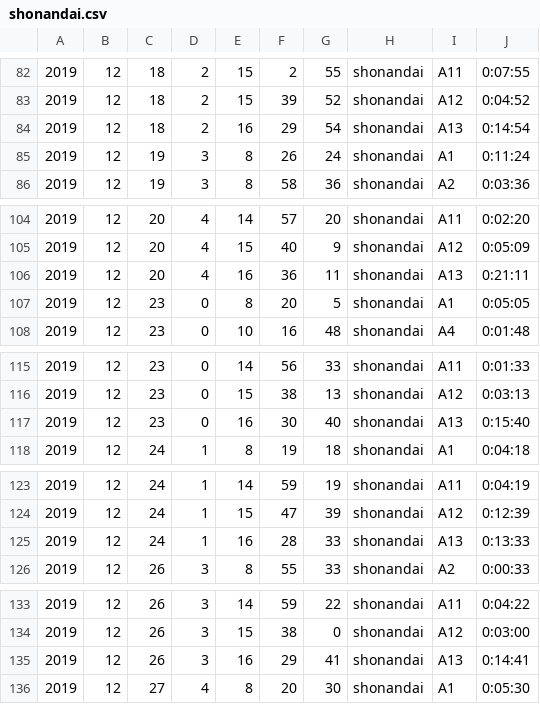
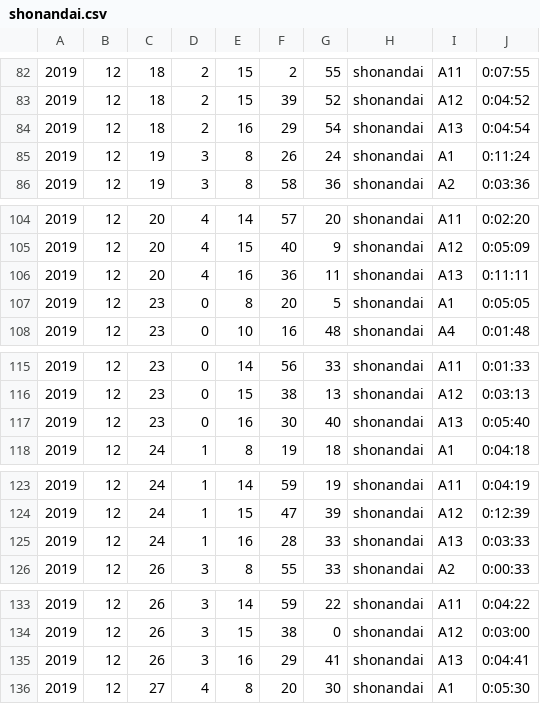
Before and after one commit to 0ctan/bus_evaluation, a CSV file: data/shonandai.csv, drawn as a sheet; only a part is shown, gaps mark what is left out; the diff covers the shown part only.

```diff
--- a/data/shonandai.csv
+++ b/data/shonandai.csv
@@ -83,3 +83,3 @@
 2019,12,18,2,15,39,52,shonandai,A12,0:04:52
-2019,12,18,2,16,29,54,shonandai,A13,0:14:54
+2019,12,18,2,16,29,54,shonandai,A13,0:04:54
 2019,12,19,3,8,26,24,shonandai,A1,0:11:24
@@ -105,3 +105,3 @@
 2019,12,20,4,15,40,9,shonandai,A12,0:05:09
-2019,12,20,4,16,36,11,shonandai,A13,0:21:11
+2019,12,20,4,16,36,11,shonandai,A13,0:11:11
 2019,12,23,0,8,20,5,shonandai,A1,0:05:05
@@ -116,3 +116,3 @@
 2019,12,23,0,15,38,13,shonandai,A12,0:03:13
-2019,12,23,0,16,30,40,shonandai,A13,0:15:40
+2019,12,23,0,16,30,40,shonandai,A13,0:05:40
 2019,12,24,1,8,19,18,shonandai,A1,0:04:18
@@ -124,3 +124,3 @@
 2019,12,24,1,15,47,39,shonandai,A12,0:12:39
-2019,12,24,1,16,28,33,shonandai,A13,0:13:33
+2019,12,24,1,16,28,33,shonandai,A13,0:03:33
 2019,12,26,3,8,55,33,shonandai,A2,0:00:33
@@ -134,3 +134,3 @@
 2019,12,26,3,15,38,0,shonandai,A12,0:03:00
-2019,12,26,3,16,29,41,shonandai,A13,0:14:41
+2019,12,26,3,16,29,41,shonandai,A13,0:04:41
 2019,12,27,4,8,20,30,shonandai,A1,0:05:30
```
Also changed, not shown: 17 edited cells elsewhere in this file, data/keiiku.csv, data/yokado.csv, 3 other files.
